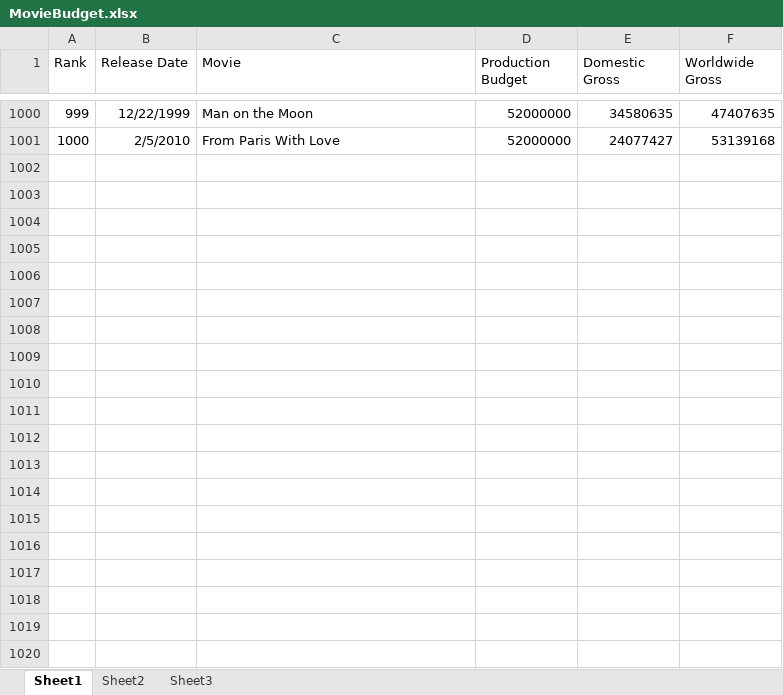
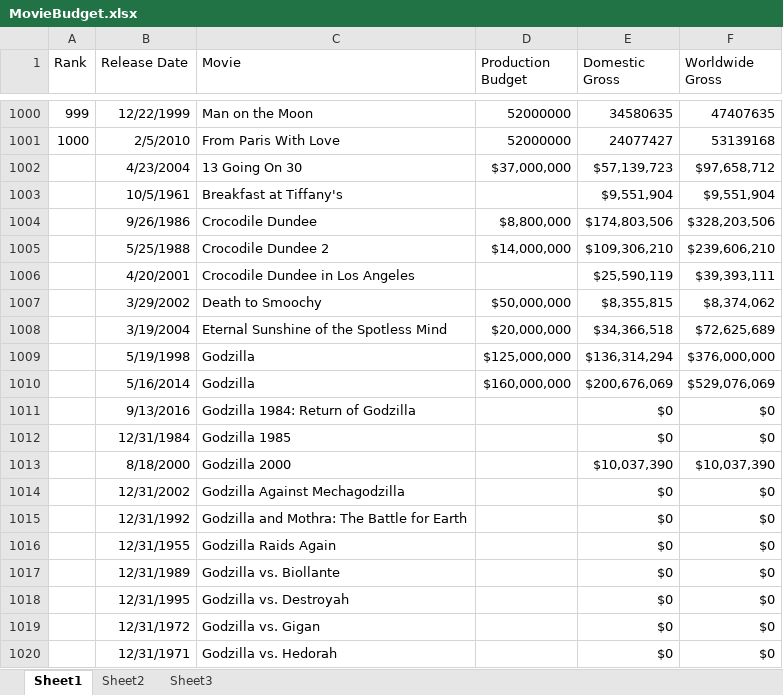
Before and after one commit to lizmarie/SafeProjects, an Excel workbook: Webinars/BusinessIntelligence/Webinar/Data/MovieBudget.xlsx, sheet Sheet1, drawn as a sheet; only a part is shown, gaps mark what is left out; values as stored, in another font and other column widths than the file's, no borders; the diff covers the shown part only; the diff names each change by its address in the sheet, - before the commit and + after, or states it on an @@ line.

Commit message:
Webinar and CSV tut

```diff
--- a/Webinars/BusinessIntelligence/Webinar/Data/MovieBudget.xlsx (sheet Sheet1)
+++ b/Webinars/BusinessIntelligence/Webinar/Data/MovieBudget.xlsx (sheet Sheet1)
+row 1002:  | 4/23/2004 | 13 Going On 30 | $37,000,000 | $57,139,723 | $97,658,712
+row 1003:  | 10/5/1961 | Breakfast at Tiffany's |  | $9,551,904 | $9,551,904
+row 1004:  | 9/26/1986 | Crocodile Dundee | $8,800,000 | $174,803,506 | $328,203,506
+row 1005:  | 5/25/1988 | Crocodile Dundee 2 | $14,000,000 | $109,306,210 | $239,606,210
+row 1006:  | 4/20/2001 | Crocodile Dundee in Los Angeles |  | $25,590,119 | $39,393,111
+row 1007:  | 3/29/2002 | Death to Smoochy | $50,000,000 | $8,355,815 | $8,374,062
+row 1008:  | 3/19/2004 | Eternal Sunshine of the Spotless Mind | $20,000,000 | $34,366,518 | $72,625,689
+row 1009:  | 5/19/1998 | Godzilla | $125,000,000 | $136,314,294 | $376,000,000
+row 1010:  | 5/16/2014 | Godzilla | $160,000,000 | $200,676,069 | $529,076,069
+row 1011:  | 9/13/2016 | Godzilla 1984: Return of Godzilla |  | $0 | $0
+row 1012:  | 12/31/1984 | Godzilla 1985 |  | $0 | $0
+row 1013:  | 8/18/2000 | Godzilla 2000 |  | $10,037,390 | $10,037,390
+row 1014:  | 12/31/2002 | Godzilla Against Mechagodzilla |  | $0 | $0
+row 1015:  | 12/31/1992 | Godzilla and Mothra: The Battle for Earth |  | $0 | $0
+row 1016:  | 12/31/1955 | Godzilla Raids Again |  | $0 | $0
+row 1017:  | 12/31/1989 | Godzilla vs. Biollante |  | $0 | $0
+row 1018:  | 12/31/1995 | Godzilla vs. Destroyah |  | $0 | $0
+row 1019:  | 12/31/1972 | Godzilla vs. Gigan |  | $0 | $0
+row 1020:  | 12/31/1971 | Godzilla vs. Hedorah |  | $0 | $0
```
Also changed, not shown: 105 added rows elsewhere in this sheet, Webinars/BusinessIntelligence/Webinar/Output/Budgets.xlsx, 32 other files.
